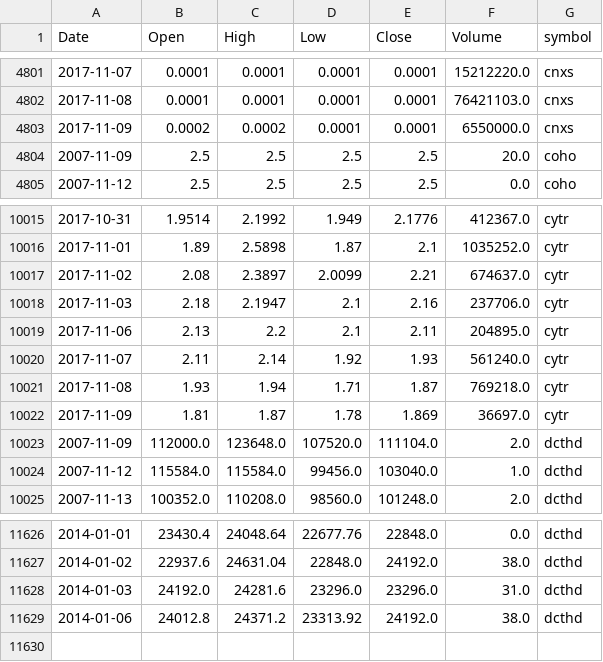
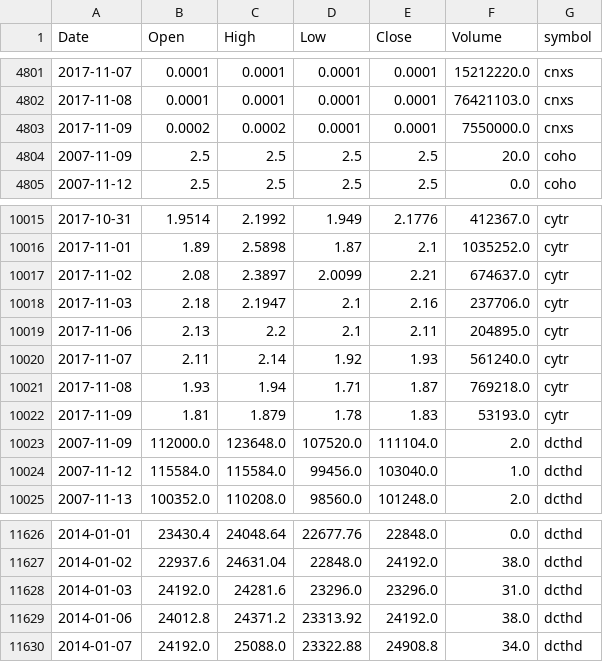
Before and after one commit to schustda/small_cap_predictor, a CSV file: data/tables/stock_prices/stock_prices2.csv, drawn as a sheet; only a part is shown, gaps mark what is left out.

```diff
--- a/data/tables/stock_prices/stock_prices2.csv
+++ b/data/tables/stock_prices/stock_prices2.csv
@@ -4802,3 +4802,3 @@ Date,Open,High,Low,Close,Volume,symbol
 2017-11-08,0.0001,0.0001,0.0001,0.0001,76421103.0,cnxs
-2017-11-09,0.0002,0.0002,0.0001,0.0001,6550000.0,cnxs
+2017-11-09,0.0002,0.0002,0.0001,0.0001,7550000.0,cnxs
 2007-11-09,2.5,2.5,2.5,2.5,20.0,coho
@@ -10021,3 +10021,3 @@ Date,Open,High,Low,Close,Volume,symbol
 2017-11-08,1.93,1.94,1.71,1.87,769218.0,cytr
-2017-11-09,1.81,1.87,1.78,1.869,36697.0,cytr
+2017-11-09,1.81,1.879,1.78,1.83,53193.0,cytr
 2007-11-09,112000.0,123648.0,107520.0,111104.0,2.0,dcthd
@@ -11629 +11629,2 @@ Date,Open,High,Low,Close,Volume,symbol
 2014-01-06,24012.8,24371.2,23313.92,24192.0,38.0,dcthd
+2014-01-07,24192.0,25088.0,23322.88,24908.8,34.0,dcthd
```
Also changed, not shown: data/tables/stock_prices/stock_prices0.csv, data/tables/stock_prices/stock_prices5.csv, 7 other files.
